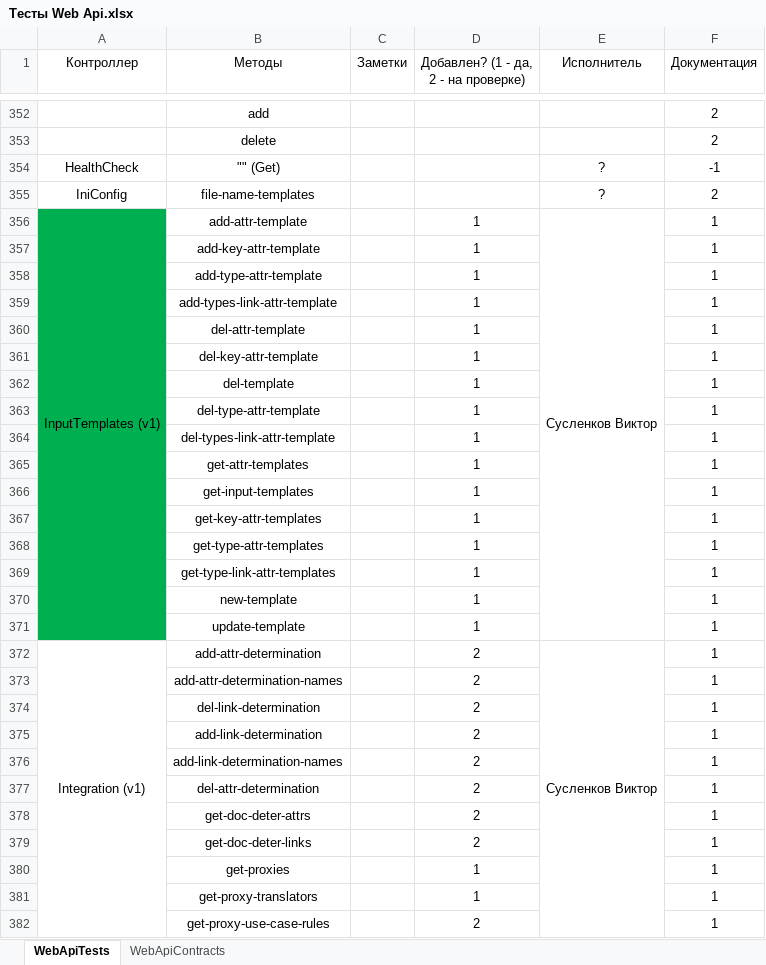
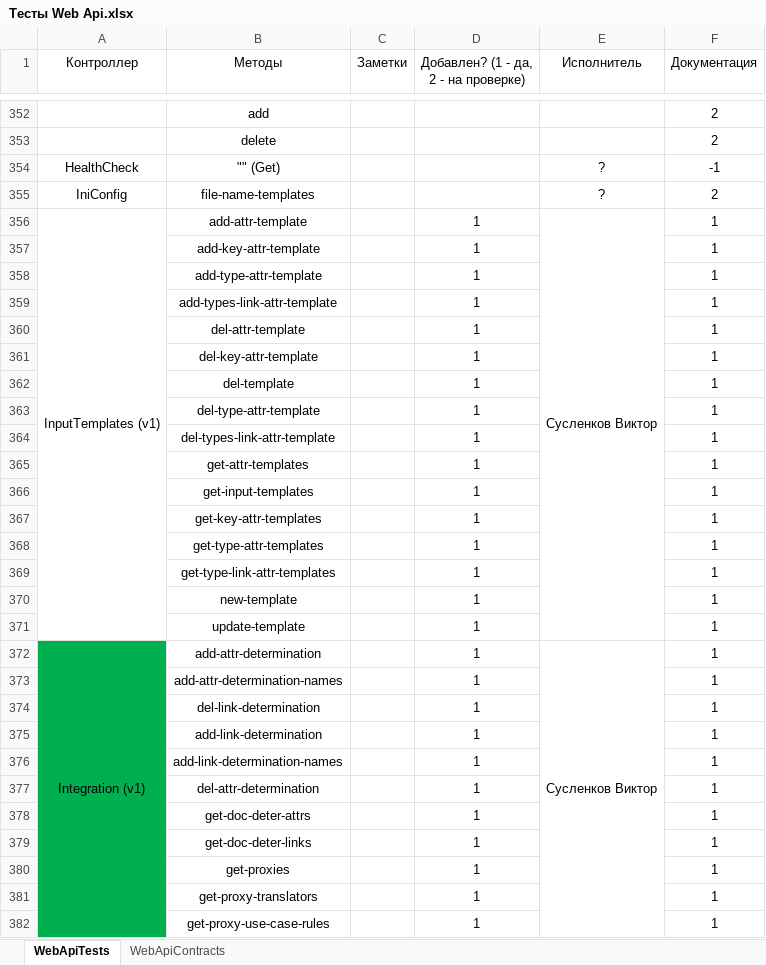
Before and after one commit to ZhukovIt/Ascon_Documents, an Excel workbook: Тесты Web Api.xlsx, sheet WebApiTests, drawn as a sheet; only a part is shown, gaps mark what is left out; values as stored, in another font and other column widths than the file's, no borders; conditional formats not drawn; the diff covers the shown part only; the diff names each change by its address in the sheet, - before the commit and + after, or states it on an @@ line.

Commit message:
+Изменения

```diff
--- a/Тесты Web Api.xlsx (sheet WebApiTests)
+++ b/Тесты Web Api.xlsx (sheet WebApiTests)
-A356:A371 fill: #00B050
+A356:A371 fill: none
-A372:A382 fill: none
+A372:A382 fill: #00B050
-D372:D379: 2
+D372:D379: 1
-D382: 2
+D382: 1
```
Also changed, not shown: 1 added row, 5 edited cells and cell formats elsewhere in this sheet, formulas that keep their value.
